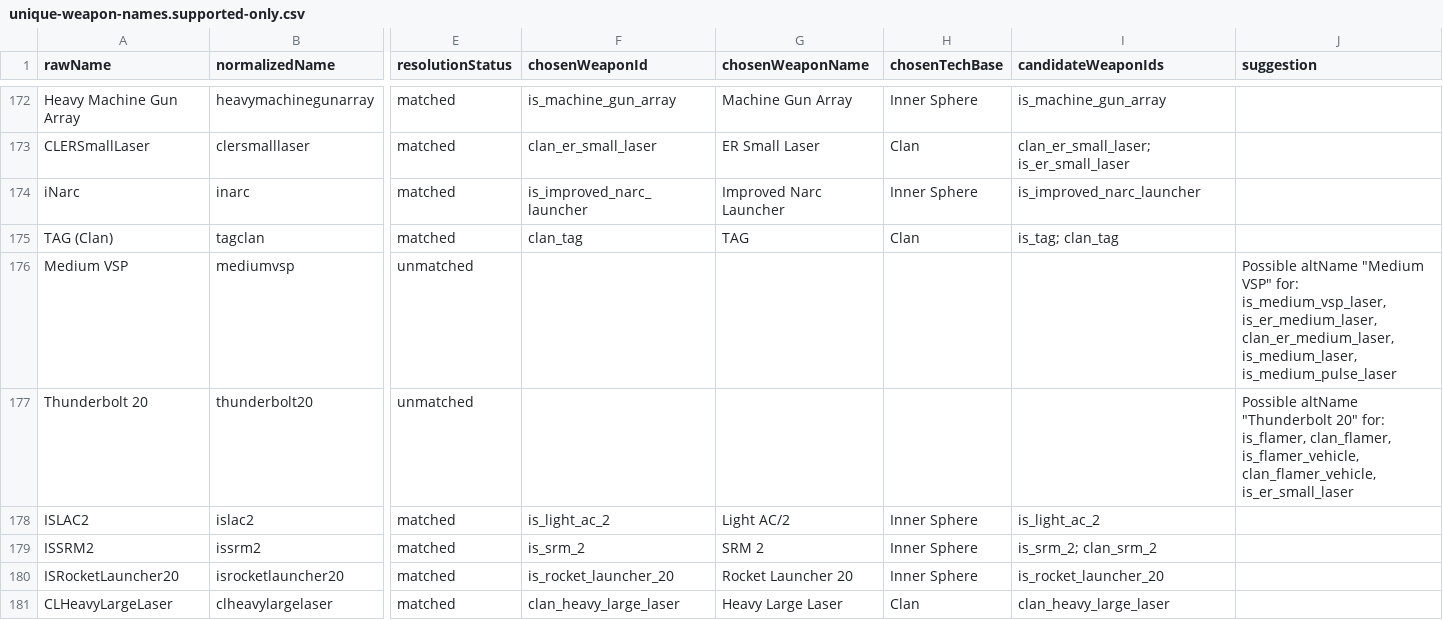
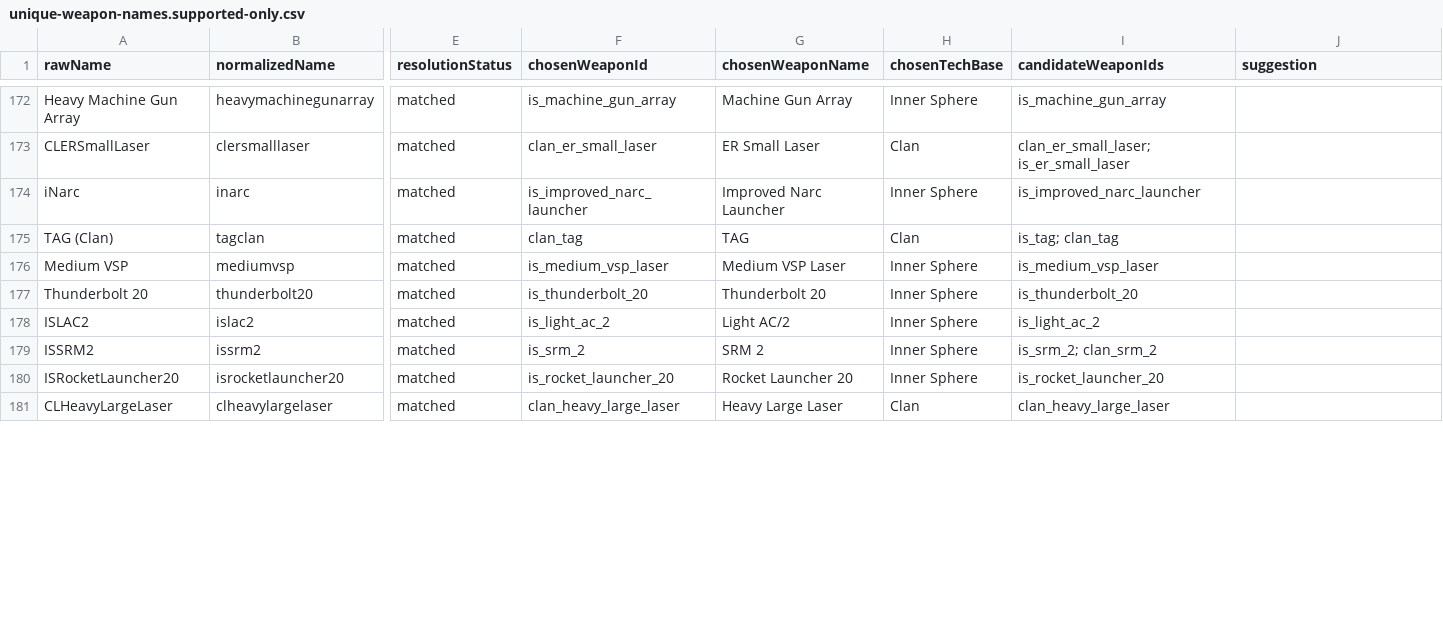
Before and after one commit to DauntlessK/Battletech-Campaign-Manager, a CSV file: server/data/generated/audit/unique-weapon-names.supported-only.csv, drawn as a sheet; only a part is shown, gaps mark what is left out; the diff covers the shown part only; the diff names each change by its address in the sheet, - before the commit and + after, or states it on an @@ line.

Commit message:
Weapons.ts "Good Enough" Complete
Still some outliers, according to weapon audit, but probably well over 95% meks have their weapons listed in the weapons.ts

```diff
--- a/server/data/generated/audit/unique-weapon-names.supported-only.csv
+++ b/server/data/generated/audit/unique-weapon-names.supported-only.csv
-E176:E177 (resolutionStatus): unmatched
+E176:E177 (resolutionStatus): matched
-F176 (chosenWeaponId): (empty)
+F176 (chosenWeaponId): is_medium_vsp_laser
-G176 (chosenWeaponName): (empty)
+G176 (chosenWeaponName): Medium VSP Laser
-H176:H177 (chosenTechBase): (empty)
+H176:H177 (chosenTechBase): Inner Sphere
-I176 (candidateWeaponIds): (empty)
+I176 (candidateWeaponIds): is_medium_vsp_laser
-J176 (suggestion): Possible altName "Medium VSP" for: is_medium_vsp_laser, is_er_medium_laser, clan_er_medium_laser, is_medium_laser, is_medium_pulse_laser
+J176 (suggestion): (empty)
-F177 (chosenWeaponId): (empty)
+F177 (chosenWeaponId): is_thunderbolt_20
-G177 (chosenWeaponName): (empty)
+G177 (chosenWeaponName): Thunderbolt 20
-I177 (candidateWeaponIds): (empty)
+I177 (candidateWeaponIds): is_thunderbolt_20
-J177 (suggestion): Possible altName "Thunderbolt 20" for: is_flamer, clan_flamer, is_flamer_vehicle, clan_flamer_vehicle, is_er_small_laser
+J177 (suggestion): (empty)
```
Also changed, not shown: 154 edited cells elsewhere in this file, server/data/generated/testcatalog.csv, 3 other files.
